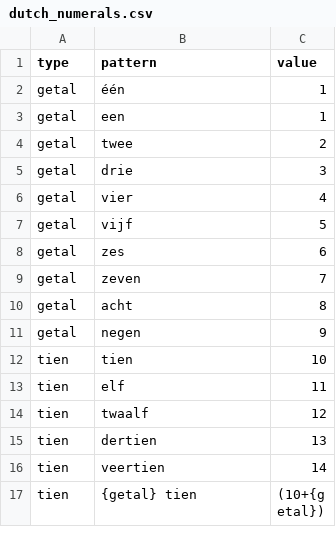
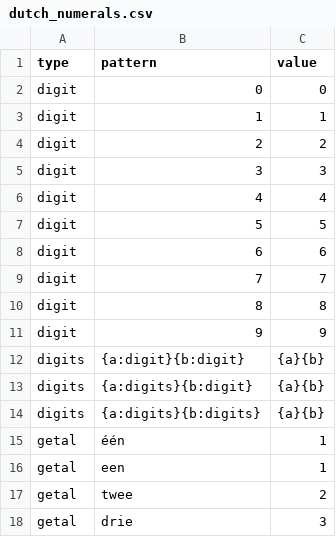
Before and after one commit to UUDigitalHumanitieslab/historic-hebrew-dates, a CSV file: historic_hebrew_dates/patterns/dutch_numerals.csv, drawn as a sheet; only a part is shown; the shorter side is filled out with more unchanged rows.

Commit message:
Cases and digits

```diff
--- a/historic_hebrew_dates/patterns/dutch_numerals.csv
+++ b/historic_hebrew_dates/patterns/dutch_numerals.csv
@@ -1,2 +1,15 @@
 type,pattern,value
+digit,0,0
+digit,1,1
+digit,2,2
+digit,3,3
+digit,4,4
+digit,5,5
+digit,6,6
+digit,7,7
+digit,8,8
+digit,9,9
+digits,{a:digit}{b:digit},{a}{b}
+digits,{a:digits}{b:digit},{a}{b}
+digits,{a:digits}{b:digits},{a}{b}
 getal,één,1
```
Also changed, not shown: 1 other file.
